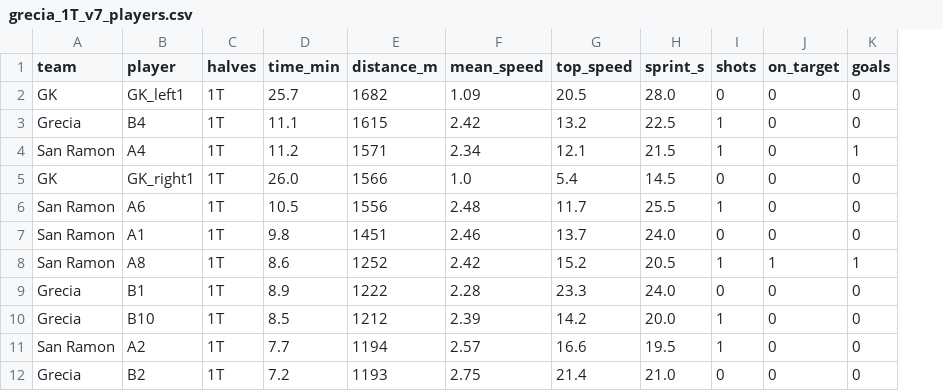
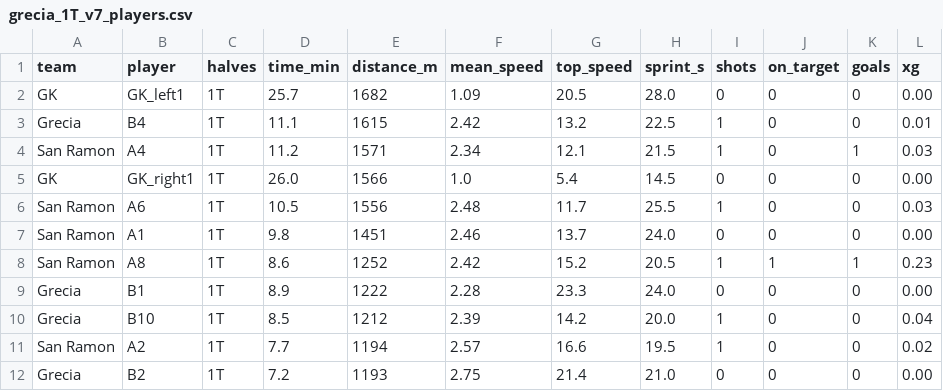
Before and after one commit to tomas0821/Futsal-UCR-Vision-computacional, a CSV file: docs/datos_1T/grecia_1T_v7_players.csv, drawn as a sheet; only a part is shown; the diff names each change by its address in the sheet, - before the commit and + after, or states it on an @@ line.

Commit message:
xG provisional por tiro (modelo geométrico anclado en datos publicados de futsal): sección y tile en el sitio, columna xg en los CSV, script analisis-partido/xg_provisional.py

```diff
--- a/docs/datos_1T/grecia_1T_v7_players.csv
+++ b/docs/datos_1T/grecia_1T_v7_players.csv
+column L (xg), rows 2-12: 0.00 | 0.01 | 0.03 | 0.00 | 0.03 | 0.00 | 0.23 | 0.00 | 0.04 | 0.02 | 0.00
```
Also changed, not shown: docs/datos_1T/grecia_1T_v7_events.csv, 6 other files.
